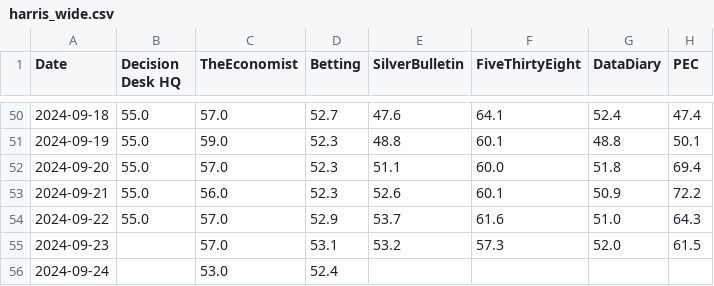
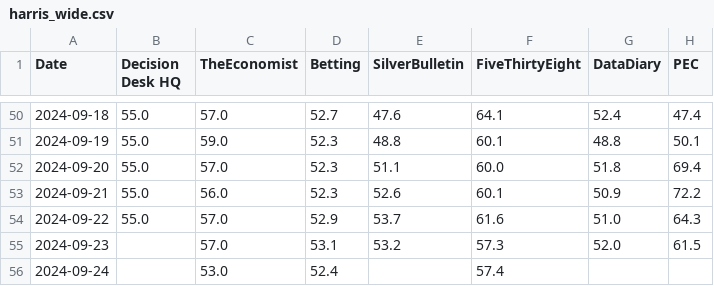
Before and after one commit to PaulMainwood/Election2024, a CSV file: harris_wide.csv, drawn as a sheet; only a part is shown, gaps mark what is left out.

```diff
--- a/harris_wide.csv
+++ b/harris_wide.csv
@@ -55,2 +55,2 @@ Date,Decision Desk HQ,TheEconomist,Betting,SilverBulletin,FiveThirtyEight,DataDi
 2024-09-23,,57.0,53.1,53.2,57.3,52.0,61.5
-2024-09-24,,53.0,52.4,,,,
+2024-09-24,,53.0,52.4,,57.4,,
```
Also changed, not shown: aggregated_data.csv, aggregated_data_wide.csv, 3 other files.
